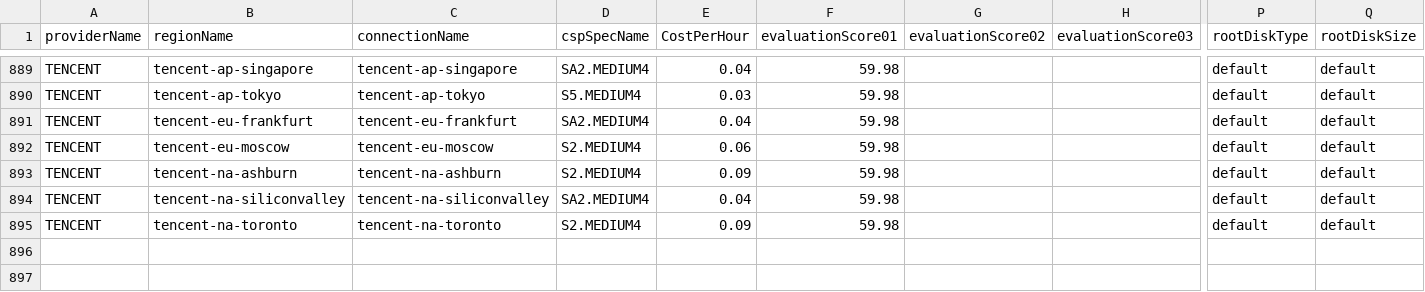
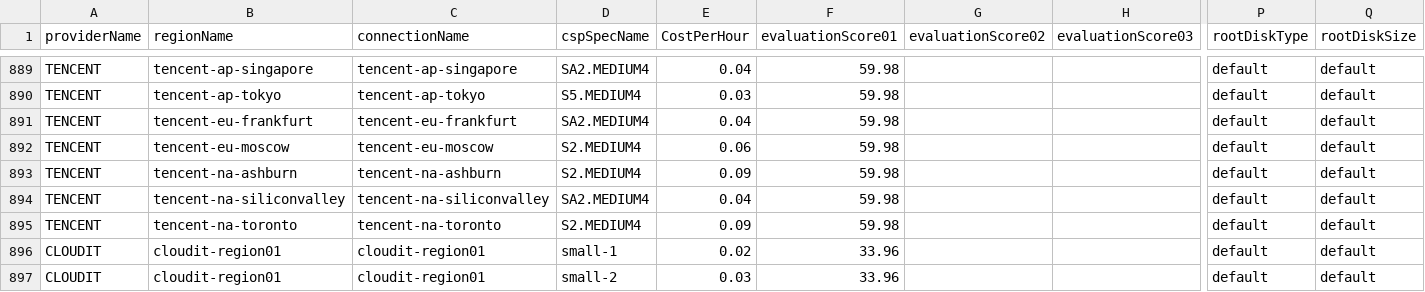
Before and after one commit to cloud-barista/cb-tumblebug, a CSV file: assets/cloudspec.csv, drawn as a sheet; only a part is shown, gaps mark what is left out; rows hold the shown columns only; the diff names each change by its address in the sheet, - before the commit and + after, or states it on an @@ line.

```diff
--- a/assets/cloudspec.csv
+++ b/assets/cloudspec.csv
+row 896: CLOUDIT | cloudit-region01 | cloudit-region01 | small-1 | 0.02 | 33.96 |  |  | default | default
+row 897: CLOUDIT | cloudit-region01 | cloudit-region01 | small-2 | 0.03 | 33.96 |  |  | default | default
```
Also changed, not shown: assets/cloudimage.csv, 1 other file.
